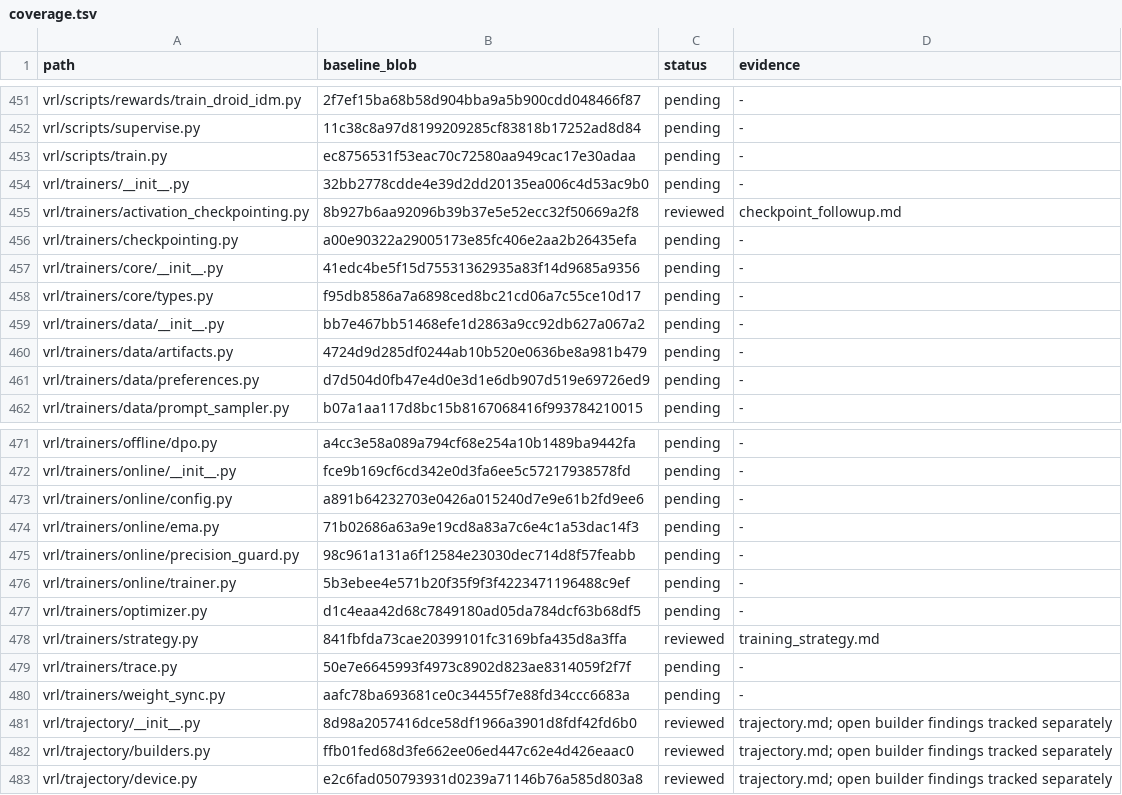
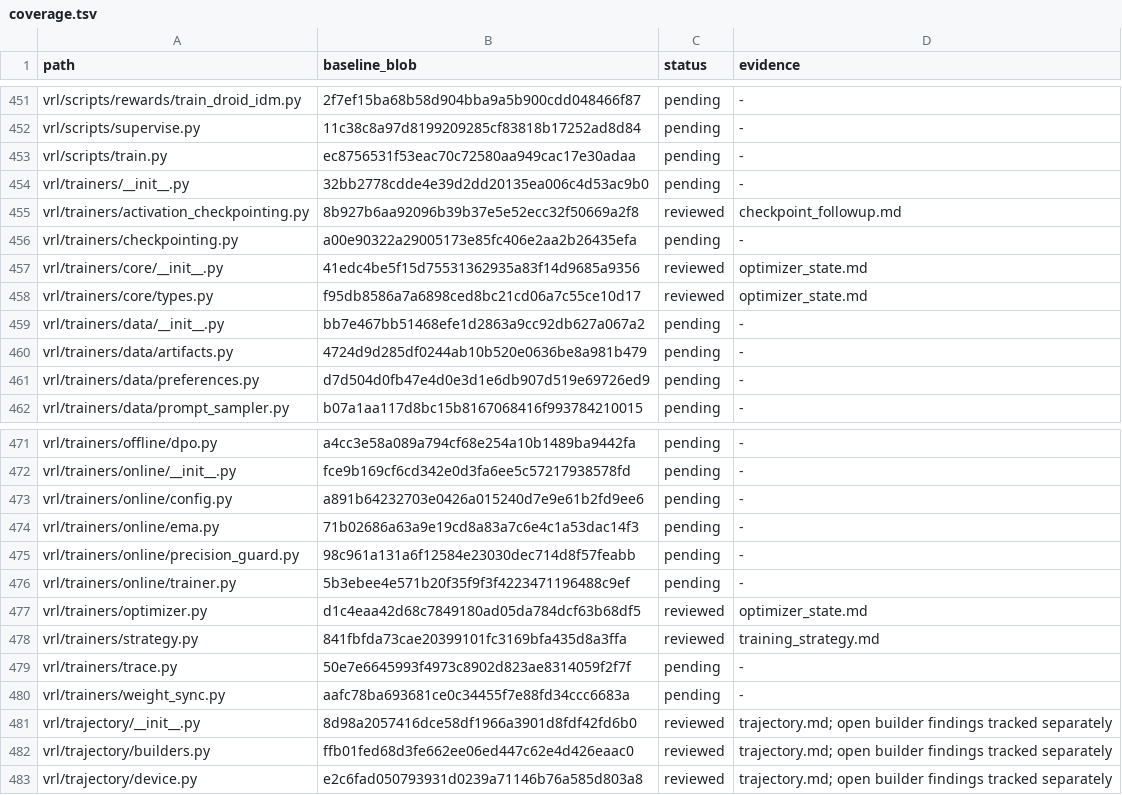
Before and after one commit to guoriyue/VRL, a TSV file: docs/research/automated_clarity_audit/coverage.tsv, drawn as a sheet; only a part is shown, gaps mark what is left out.

Commit message:
refactor(trainers): trust validated optimizer master state

```diff
--- a/docs/research/automated_clarity_audit/coverage.tsv
+++ b/docs/research/automated_clarity_audit/coverage.tsv
@@ -456,4 +456,4 @@ vrl/trainers/activation_checkpointing.py	8b927b6aa92096b39b37e5e52ecc32f50669a2f
 vrl/trainers/checkpointing.py	a00e90322a29005173e85fc406e2aa2b26435efa	pending	-
-vrl/trainers/core/__init__.py	41edc4be5f15d75531362935a83f14d9685a9356	pending	-
-vrl/trainers/core/types.py	f95db8586a7a6898ced8bc21cd06a7c55ce10d17	pending	-
+vrl/trainers/core/__init__.py	41edc4be5f15d75531362935a83f14d9685a9356	reviewed	optimizer_state.md
+vrl/trainers/core/types.py	f95db8586a7a6898ced8bc21cd06a7c55ce10d17	reviewed	optimizer_state.md
 vrl/trainers/data/__init__.py	bb7e467bb51468efe1d2863a9cc92db627a067a2	pending	-
@@ -476,3 +476,3 @@ vrl/trainers/online/precision_guard.py	98c961a131a6f12584e23030dec714d8f57feabb
 vrl/trainers/online/trainer.py	5b3ebee4e571b20f35f9f3f4223471196488c9ef	pending	-
-vrl/trainers/optimizer.py	d1c4eaa42d68c7849180ad05da784dcf63b68df5	pending	-
+vrl/trainers/optimizer.py	d1c4eaa42d68c7849180ad05da784dcf63b68df5	reviewed	optimizer_state.md
 vrl/trainers/strategy.py	841fbfda73cae20399101fc3169bfa435d8a3ffa	reviewed	training_strategy.md
```
Also changed, not shown: 3 other files.
